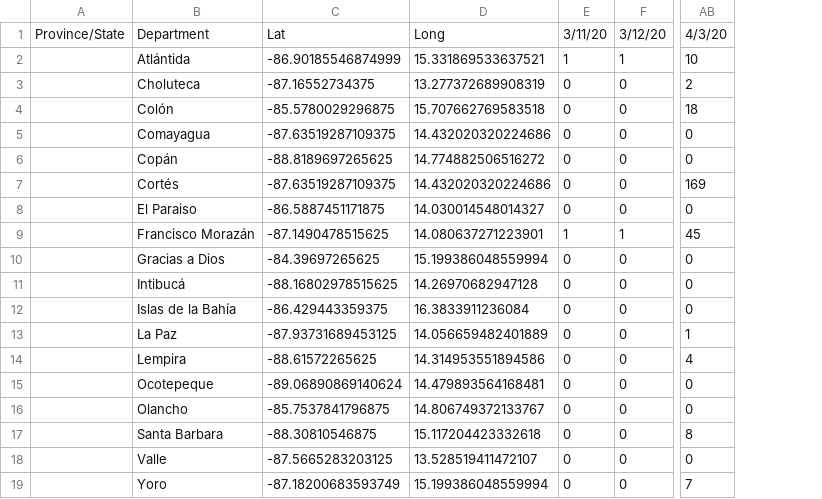
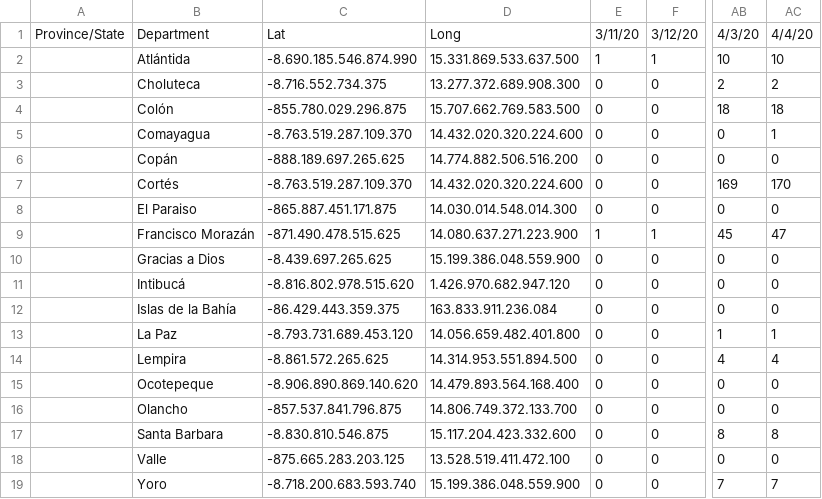
Before and after one commit to fabricioism/Covid19HN, a CSV file: honduras_time_series_covid19_confirmed.csv, drawn as a sheet; only a part is shown, gaps mark what is left out; removed rows and columns are numbered as before the commit, all else as after; the diff names each change by its address in the sheet, - before the commit and + after, or states it on an @@ line.

Commit message:
update 4/4/2020

```diff
--- a/honduras_time_series_covid19_confirmed.csv
+++ b/honduras_time_series_covid19_confirmed.csv
-column C, rows 1-19: Lat | -86.90185546874999 | -87.16552734375 | -85.5780029296875 | -87.63519287109375 | -88.8189697265625 | -87.63519287109375 | -86.5887451171875 | -87.1490478515625 | -84.39697265625 | -88.16802978515625 | -86.429443359375 | -87.93731689453125 | -88.61572265625 | -89.06890869140624 | -85.7537841796875 | -88.30810546875 | -87.5665283203125 | -87.18200683593749
-column D, rows 1-19: Long | 15.331869533637521 | 13.277372689908319 | 15.707662769583518 | 14.432020320224686 | 14.774882506516272 | 14.432020320224686 | 14.030014548014327 | 14.080637271223901 | 15.199386048559994 | 14.26970682947128 | 16.3833911236084 | 14.056659482401889 | 14.314953551894586 | 14.479893564168481 | 14.806749372133767 | 15.117204423332618 | 13.528519411472107 | 15.199386048559994
+column C, rows 1-19: Lat | -8.690.185.546.874.990 | -8.716.552.734.375 | -855.780.029.296.875 | -8.763.519.287.109.370 | -888.189.697.265.625 | -8.763.519.287.109.370 | -865.887.451.171.875 | -871.490.478.515.625 | -8.439.697.265.625 | -8.816.802.978.515.620 | -86.429.443.359.375 | -8.793.731.689.453.120 | -8.861.572.265.625 | -8.906.890.869.140.620 | -857.537.841.796.875 | -8.830.810.546.875 | -875.665.283.203.125 | -8.718.200.683.593.740
+column D, rows 1-19: Long | 15.331.869.533.637.500 | 13.277.372.689.908.300 | 15.707.662.769.583.500 | 14.432.020.320.224.600 | 14.774.882.506.516.200 | 14.432.020.320.224.600 | 14.030.014.548.014.300 | 14.080.637.271.223.900 | 15.199.386.048.559.900 | 1.426.970.682.947.120 | 163.833.911.236.084 | 14.056.659.482.401.800 | 14.314.953.551.894.500 | 14.479.893.564.168.400 | 14.806.749.372.133.700 | 15.117.204.423.332.600 | 13.528.519.411.472.100 | 15.199.386.048.559.900
+column AC, rows 1-19: 4/4/20 | 10 | 2 | 18 | 1 | 0 | 170 | 0 | 47 | 0 | 0 | 0 | 1 | 4 | 0 | 0 | 8 | 0 | 7
```
